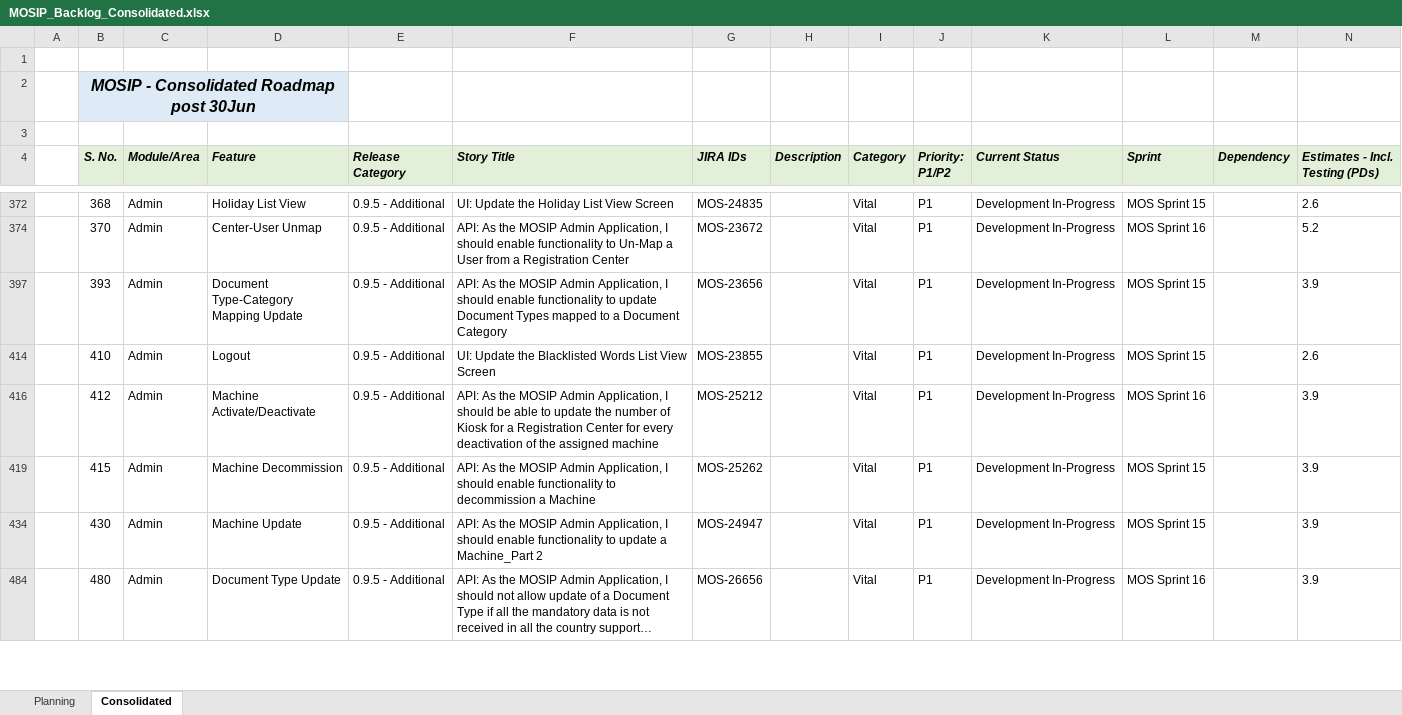
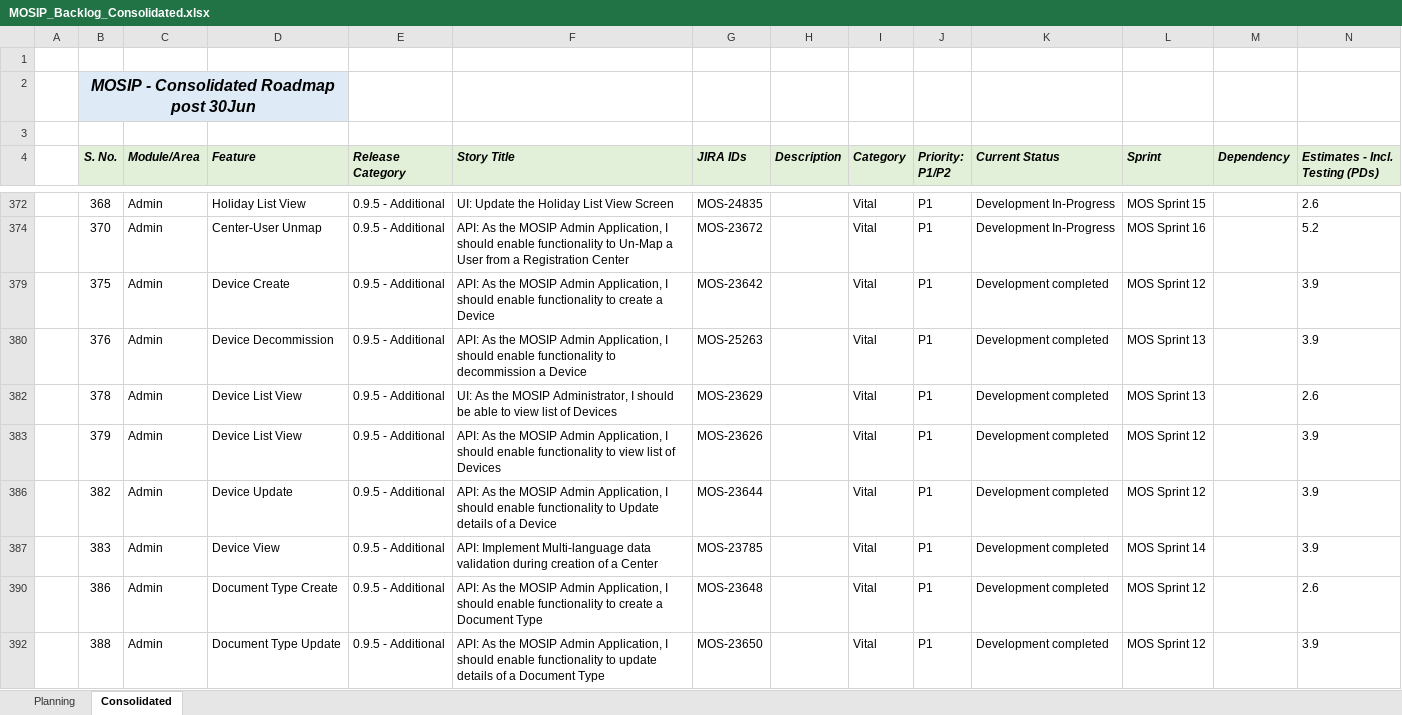
Before and after one commit to ssenmosip/mosip-temp-documentation, an Excel workbook: _files/requirements/MOSIP_Backlog_Consolidated.xlsx, sheet Consolidated, drawn as a sheet; only a part is shown, gaps mark what is left out; the shorter side is filled out with more unchanged rows; long unchanged cells end in …; values as stored, in another font and other column widths than the file's, no borders; rows hold the shown columns only; the diff covers the shown part only; the diff names each change by its address in the sheet, - before the commit and + after, or states it on an @@ line.

```diff
--- a/_files/requirements/MOSIP_Backlog_Consolidated.xlsx (sheet Consolidated)
+++ b/_files/requirements/MOSIP_Backlog_Consolidated.xlsx (sheet Consolidated)
@@ row 379 unhidden:  | 375 | Admin | Device Create | 0.9.5 - Additional | API: As the MOSIP Admin Application, I should enable functionality to create a Device | MOS-23642 |  | Vital | P1 | Development completed | MOS Sprint 12 |  | 3.9 @@
@@ row 380 unhidden:  | 376 | Admin | Device Decommission | 0.9.5 - Additional | API: As the MOSIP Admin Application, I should enable functionality to decommission a Device | MOS-25263 |  | Vital | P1 | Development completed | MOS Sprint 13 |  | 3.9 @@
@@ row 382 unhidden:  | 378 | Admin | Device List View | 0.9.5 - Additional | UI: As the MOSIP Administrator, I should be able to view list of Devices | MOS-23629 |  | Vital | P1 | Development completed | MOS Sprint 13 |  | 2.6 @@
@@ row 383 unhidden:  | 379 | Admin | Device List View | 0.9.5 - Additional | API: As the MOSIP Admin Application, I should enable functionality to view list of Devices | MOS-23626 |  | Vital | P1 | Development completed | MOS Sprint 12 |  | 3.9 @@
@@ row 386 unhidden:  | 382 | Admin | Device Update | 0.9.5 - Additional | API: As the MOSIP Admin Application, I should enable functionality to Update details of a Device | MOS-23644 |  | Vital | P1 | Development completed | MOS Sprint 12 |  | 3.9 @@
@@ row 387 unhidden:  | 383 | Admin | Device View | 0.9.5 - Additional | API: Implement Multi-language data validation during creation of a Center | MOS-23785 |  | Vital | P1 | Development completed | MOS Sprint 14 |  | 3.9 @@
@@ row 390 unhidden:  | 386 | Admin | Document Type Create | 0.9.5 - Additional | API: As the MOSIP Admin Application, I should enable functionality to create a Document Type | MOS-23648 |  | Vital | P1 | Development completed | MOS Sprint 12 |  | 2.6 @@
@@ row 392 unhidden:  | 388 | Admin | Document Type Update | 0.9.5 - Additional | API: As the MOSIP Admin Application, I should enable functionality to update details of a Document Type | MOS-23650 |  | Vital | P1 | Development completed | MOS Sprint 12 |  | 3.9 @@
```
Also changed, not shown: 1 added row, 142 hidden or unhidden rows and 3 edited cells elsewhere in this sheet, hidden cells.
